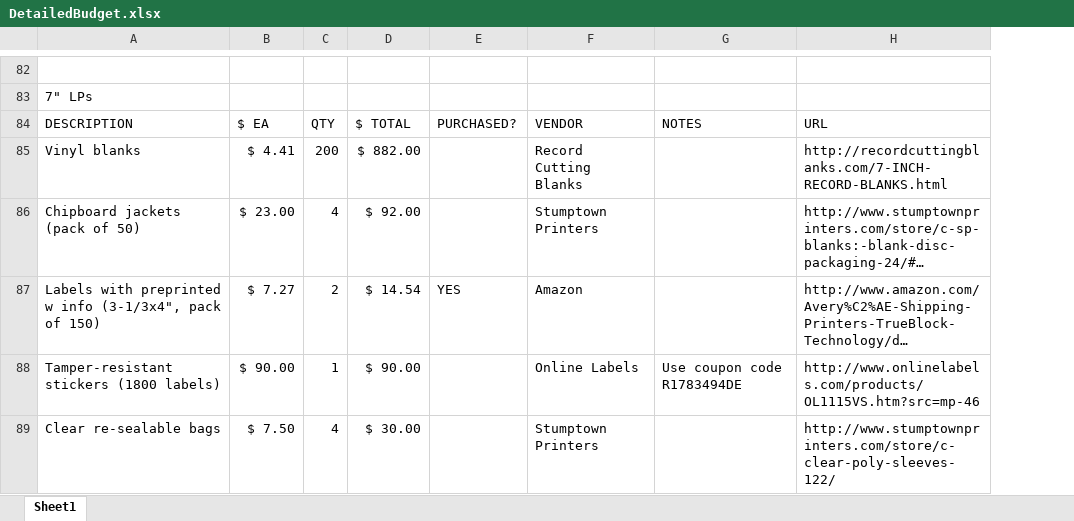
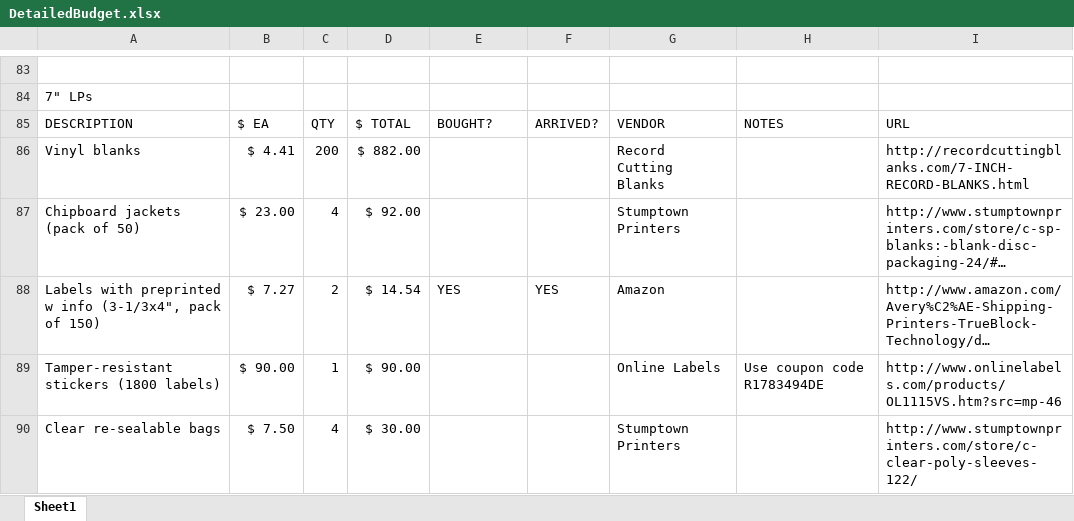
Before and after one commit to jeffThompson/WhiteNoiseBoutique, an Excel workbook: DetailedBudget.xlsx, sheet Sheet1, drawn as a sheet; only a part is shown, gaps mark what is left out; long unchanged cells end in …; values as stored, in another font and other column widths than the file's, no cell formats; addresses are those after the commit; the diff covers the shown part only; the diff names each change by its address in the sheet, - before the commit and + after, or states it on an @@ line.

```diff
--- a/DetailedBudget.xlsx (sheet Sheet1)
+++ b/DetailedBudget.xlsx (sheet Sheet1)
+column F, rows 85-88: ARRIVED? |  |  | YES
-E85: PURCHASED?
+E85: BOUGHT?
```
Also changed, not shown: 2 added rows and 17 edited cells elsewhere in this sheet, cell formats, formulas that keep their value.
